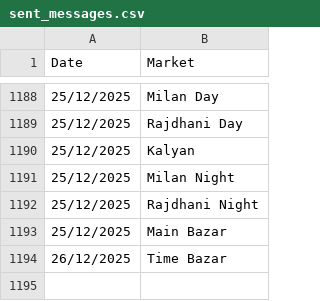
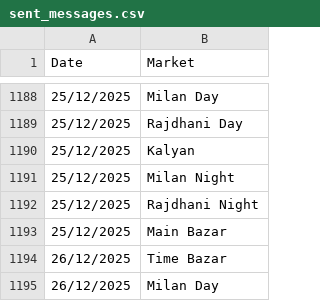
Before and after one commit to Vishalsnw/KalyanX_Telegram, a CSV file: sent_messages.csv, drawn as a sheet; only a part is shown, gaps mark what is left out.

Commit message:
Auto update CSV logs

```diff
--- a/sent_messages.csv
+++ b/sent_messages.csv
@@ -1194 +1194,2 @@ Date,Market
 26/12/2025,Time Bazar
+26/12/2025,Milan Day
```
